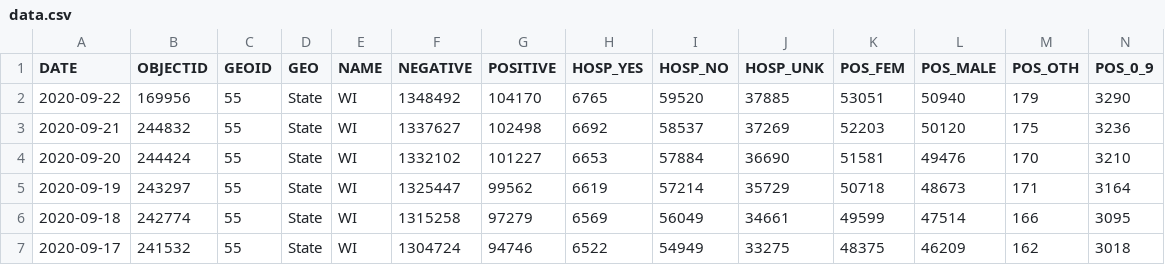
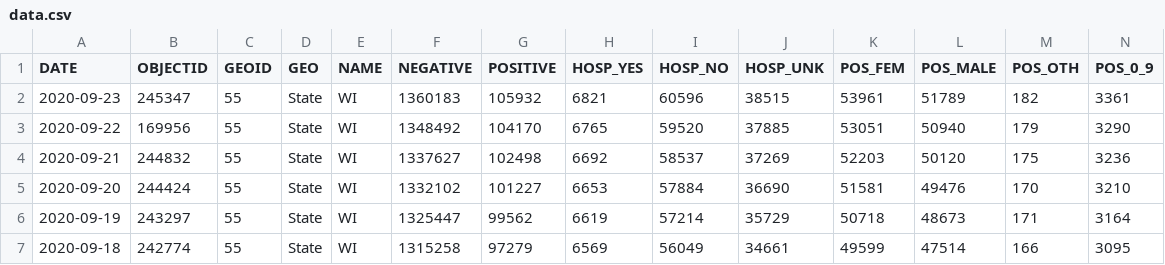
Before and after one commit to andypohl/datasets, a CSV file: wiscovid_statewide/data.csv, drawn as a sheet; only a part is shown; the shorter side is filled out with more unchanged rows; rows hold the shown columns only; the diff names each change by its address in the sheet, - before the commit and + after, or states it on an @@ line.

Commit message:
update wiscovid_statewide

```diff
--- a/wiscovid_statewide/data.csv
+++ b/wiscovid_statewide/data.csv
+row 2: 2020-09-23 | 245347 | 55 | State | WI | 1360183 | 105932 | 6821 | 60596 | 38515 | 53961 | 51789 | 182 | 3361
```
Also changed, not shown: 3 other files.
